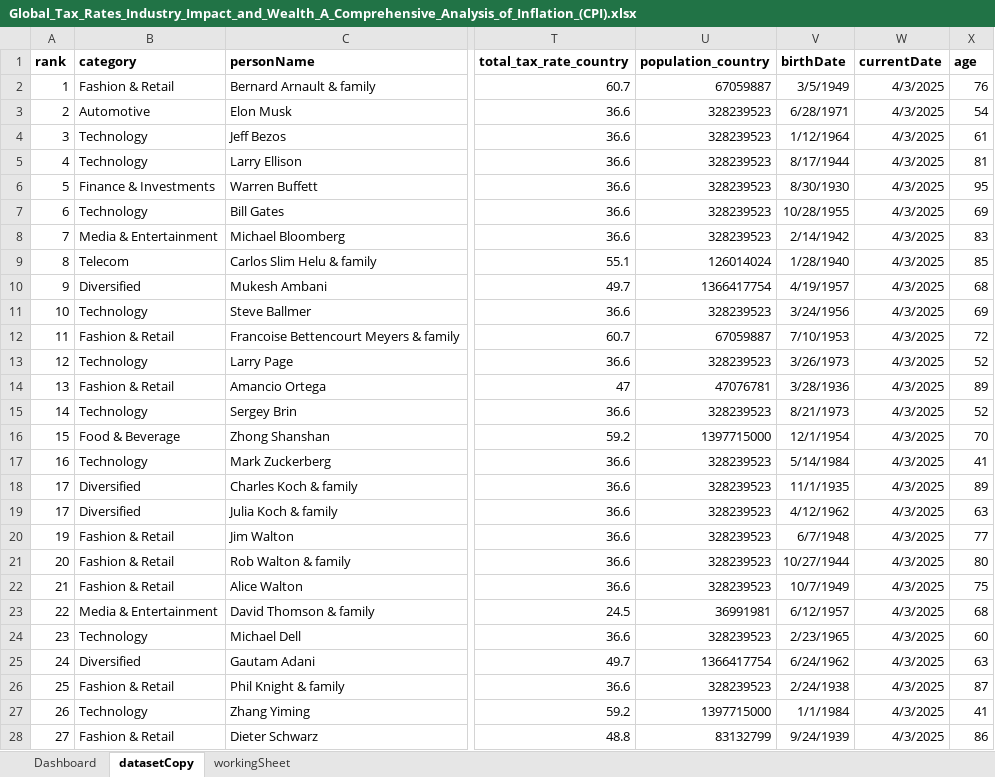
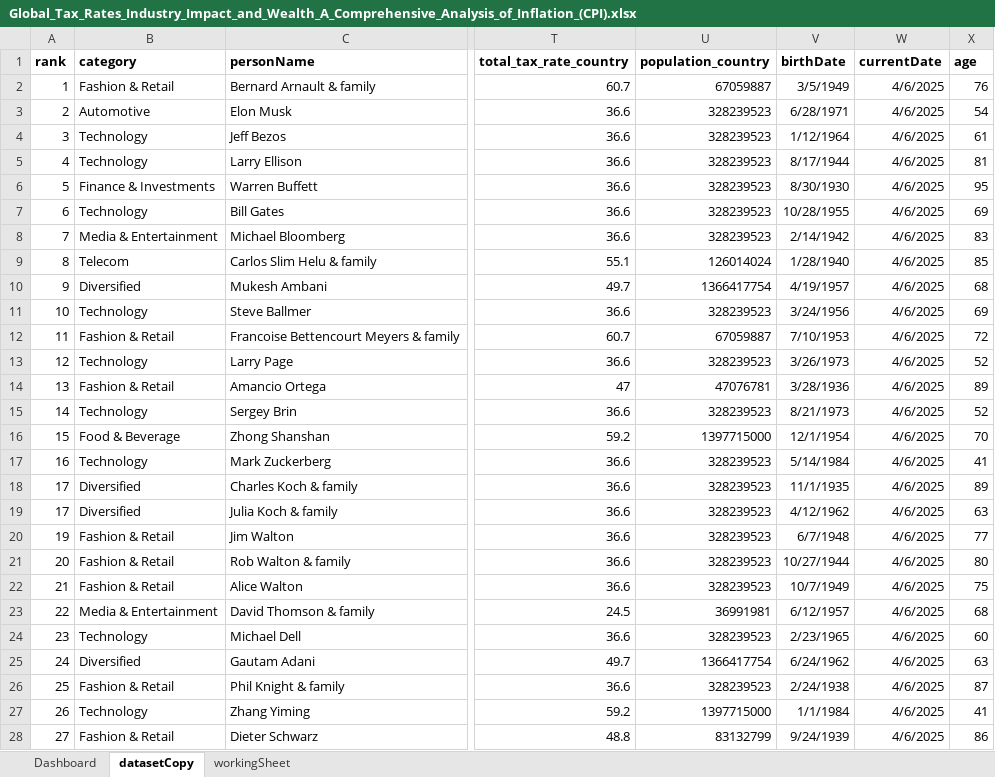
Before and after one commit to jeffabenoja/Data_Anlysis, an Excel workbook: Global_Tax_Rate/Global_Tax_Rates_Industry_Impact_and_Wealth_A_Comprehensive_Analysis_of_Inflation_(CPI).xlsx, sheet datasetCopy, drawn as a sheet; only a part is shown, gaps mark what is left out; values as stored, in another font and other column widths than the file's, no borders; the diff covers the shown part only; the diff names each change by its address in the sheet, - before the commit and + after, or states it on an @@ line.

```diff
--- a/Global_Tax_Rate/Global_Tax_Rates_Industry_Impact_and_Wealth_A_Comprehensive_Analysis_of_Inflation_(CPI).xlsx (sheet datasetCopy)
+++ b/Global_Tax_Rate/Global_Tax_Rates_Industry_Impact_and_Wealth_A_Comprehensive_Analysis_of_Inflation_(CPI).xlsx (sheet datasetCopy)
-W2:W28 (currentDate): 4/3/2025
+W2:W28 (currentDate): 4/6/2025
```
Also changed, not shown: 450 edited cells elsewhere in this sheet, charts or pictures, 8 other files.
